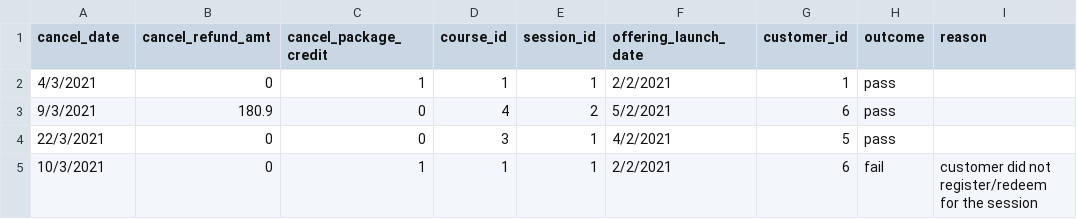
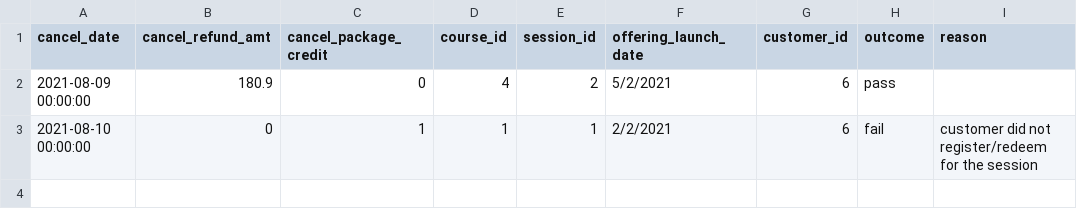
Before and after one commit to Jh123x/cs2102-project, a CSV file: SQL/test data/schema fail/Cancels_Test.csv, drawn as a sheet.

Commit message:
cancels update

```diff
--- a/SQL/test data/schema fail/Cancels_Test.csv
+++ b/SQL/test data/schema fail/Cancels_Test.csv
@@ -1,5 +1,3 @@
 cancel_date,cancel_refund_amt,cancel_package_credit,course_id,session_id,offering_launch_date,customer_id,outcome,reason
-4/3/2021,0,1,1,1,2/2/2021,1,pass,
-9/3/2021,180.9,0,4,2,5/2/2021,6,pass,
-22/3/2021,0,0,3,1,4/2/2021,5,pass,
-10/3/2021,0,1,1,1,2/2/2021,6,fail,customer did not register/redeem for the session
+2021-08-09 00:00:00,180.9,0,4,2,5/2/2021,6,pass,
+2021-08-10 00:00:00,0,1,1,1,2/2/2021,6,fail,customer did not register/redeem for the session
```
Also changed, not shown: 2 other files.
